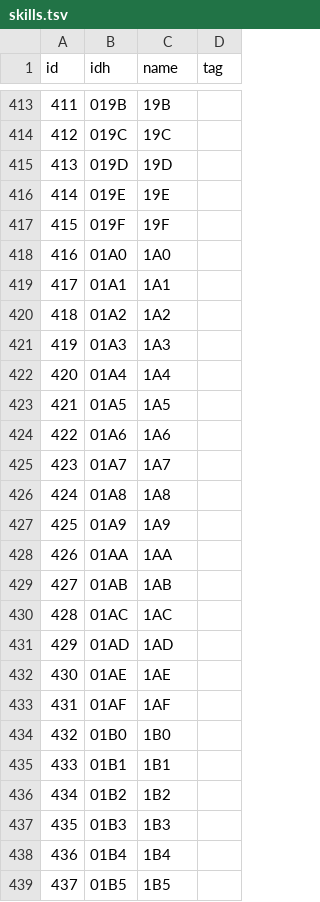
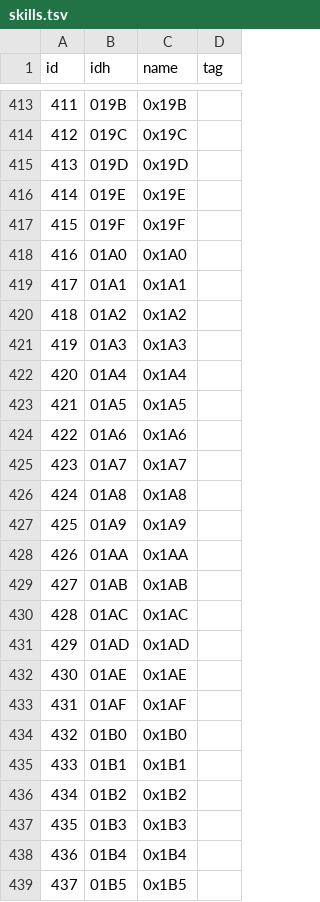
Before and after one commit to e7mi/P4GSaveEditor, a TSV file: crates/p4g-core/assets/data/skills.tsv, drawn as a sheet; only a part is shown, gaps mark what is left out; the diff covers the shown part only.

Commit message:
data: regenerate TSV tables from game resources and licensed sources
items/skills/social/chars/personas TSVs were byte-identical to zarroboogs/p4g-ct (no license). Rebuild them from data extracted from the game's own files (init_free.bin name tables, datMsg help categories, cmm.bin) plus licensed sources: aqiu384/megaten-fusion-tool (Unlicense) for persona stats/skills and vware/P4G-Save-Tool (MIT) for cross-checking. Update NOTICE and README data provenance.

```diff
--- a/crates/p4g-core/assets/data/skills.tsv
+++ b/crates/p4g-core/assets/data/skills.tsv
@@ -413,27 +413,27 @@ id	idh	name	tag
-411	019B	19B	
-412	019C	19C	
-413	019D	19D	
-414	019E	19E	
-415	019F	19F	
-416	01A0	1A0	
-417	01A1	1A1	
-418	01A2	1A2	
-419	01A3	1A3	
-420	01A4	1A4	
-421	01A5	1A5	
-422	01A6	1A6	
-423	01A7	1A7	
-424	01A8	1A8	
-425	01A9	1A9	
-426	01AA	1AA	
-427	01AB	1AB	
-428	01AC	1AC	
-429	01AD	1AD	
-430	01AE	1AE	
-431	01AF	1AF	
-432	01B0	1B0	
-433	01B1	1B1	
-434	01B2	1B2	
-435	01B3	1B3	
-436	01B4	1B4	
-437	01B5	1B5	
+411	019B	0x19B	
+412	019C	0x19C	
+413	019D	0x19D	
+414	019E	0x19E	
+415	019F	0x19F	
+416	01A0	0x1A0	
+417	01A1	0x1A1	
+418	01A2	0x1A2	
+419	01A3	0x1A3	
+420	01A4	0x1A4	
+421	01A5	0x1A5	
+422	01A6	0x1A6	
+423	01A7	0x1A7	
+424	01A8	0x1A8	
+425	01A9	0x1A9	
+426	01AA	0x1AA	
+427	01AB	0x1AB	
+428	01AC	0x1AC	
+429	01AD	0x1AD	
+430	01AE	0x1AE	
+431	01AF	0x1AF	
+432	01B0	0x1B0	
+433	01B1	0x1B1	
+434	01B2	0x1B2	
+435	01B3	0x1B3	
+436	01B4	0x1B4	
+437	01B5	0x1B5	
```
Also changed, not shown: 130 edited cells elsewhere in this file, crates/p4g-core/assets/data/items.tsv, crates/p4g-core/assets/data/personas.tsv, 2 other files.
